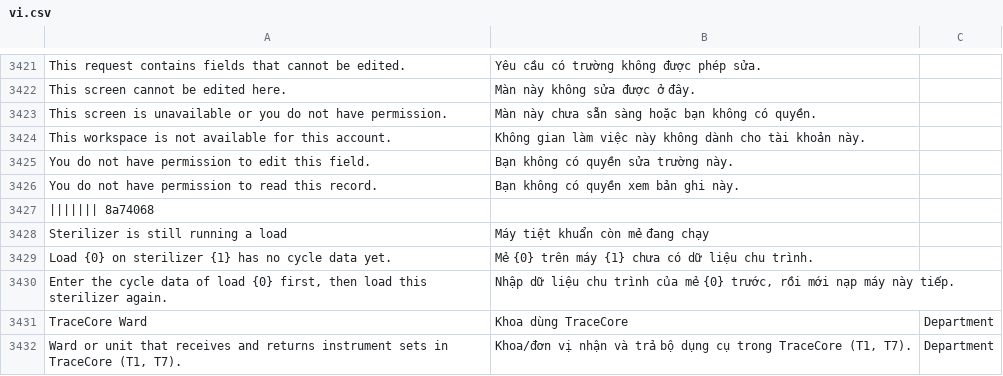
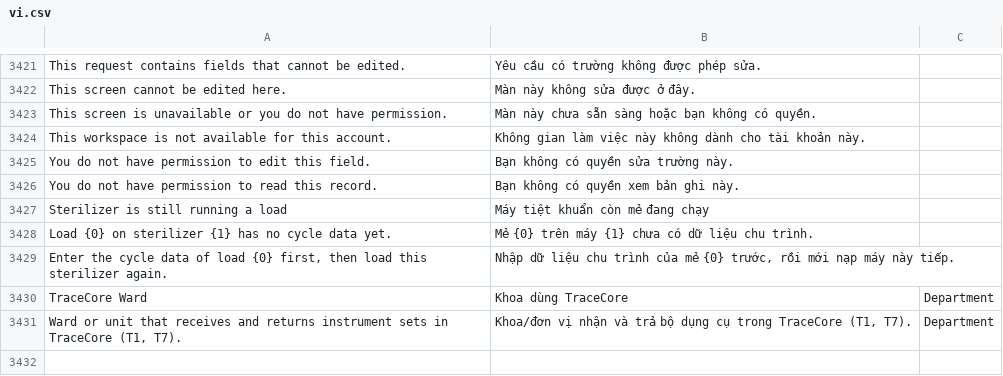
Before and after one commit to mvl26/tracecore, a CSV file: tracecore/translations/vi.csv, drawn as a sheet; only a part is shown, gaps mark what is left out.

```diff
--- a/tracecore/translations/vi.csv
+++ b/tracecore/translations/vi.csv
@@ -3426,3 +3426,2 @@ You do not have permission to edit this field.,Bạn không có quyền sửa tr
 You do not have permission to read this record.,Bạn không có quyền xem bản ghi này.,
-||||||| 8a74068
 Sterilizer is still running a load,Máy tiệt khuẩn còn mẻ đang chạy,
```
Also changed, not shown: 4 other files.
